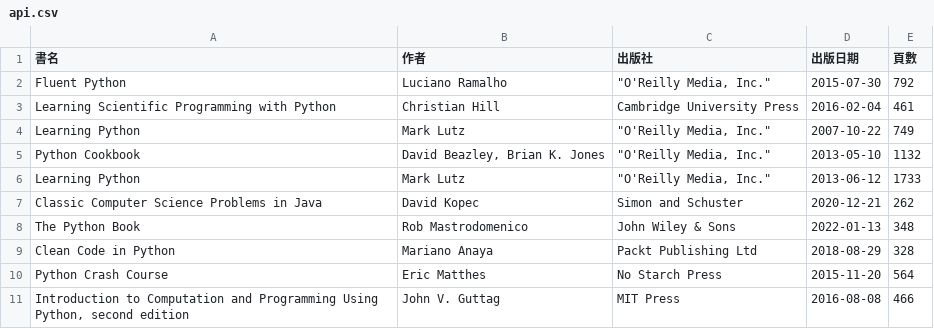
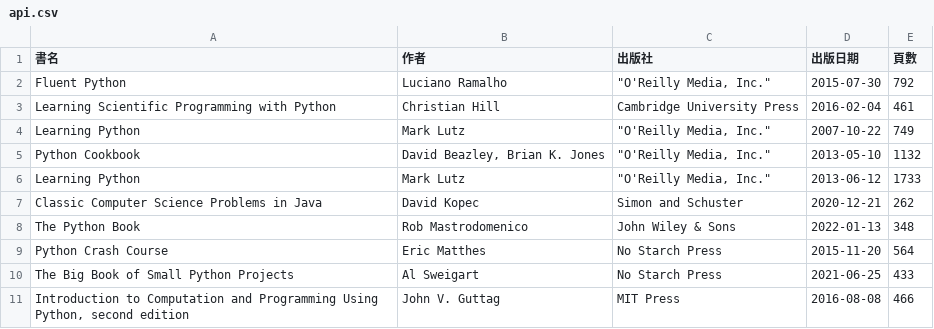
Before and after one commit to shadow-fun/midterm-crawler, a CSV file: api.csv, drawn as a sheet; removed rows and columns are numbered as before the commit, all else as after; the diff names each change by its address in the sheet, - before the commit and + after, or states it on an @@ line.

```diff
--- a/api.csv
+++ b/api.csv
-row 9: Clean Code in Python | Mariano Anaya | Packt Publishing Ltd | 2018-08-29 | 328
+row 10: The Big Book of Small Python Projects | Al Sweigart | No Starch Press | 2021-06-25 | 433
```
